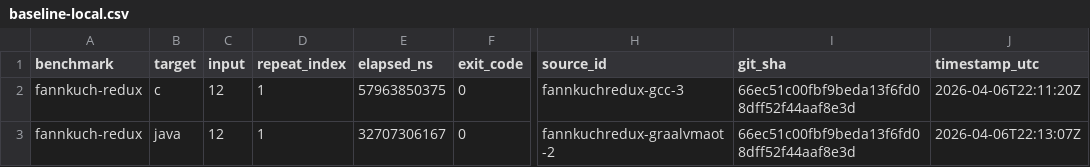
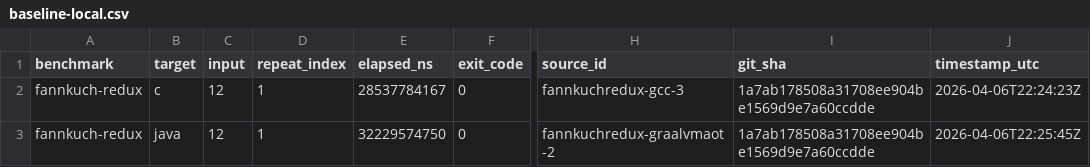
Before and after one commit to johnynek/zafu, a CSV file: docs/benchmarksgame/baseline-local.csv, drawn as a sheet; only a part is shown, gaps mark what is left out; the diff names each change by its address in the sheet, - before the commit and + after, or states it on an @@ line.

Commit message:
docs: restore the bounded benchmark baseline matrix

```diff
--- a/docs/benchmarksgame/baseline-local.csv
+++ b/docs/benchmarksgame/baseline-local.csv
-E2 (elapsed_ns): 57963850375
+E2 (elapsed_ns): 28537784167
-I2:I3 (git_sha): 66ec51c00fbf9beda13f6fd08dff52f44aaf8e3d
+I2:I3 (git_sha): 1a7ab178508a31708ee904be1569d9e7a60ccdde
-J2 (timestamp_utc): 2026-04-06T22:11:20Z
+J2 (timestamp_utc): 2026-04-06T22:24:23Z
-E3 (elapsed_ns): 32707306167
+E3 (elapsed_ns): 32229574750
-J3 (timestamp_utc): 2026-04-06T22:13:07Z
+J3 (timestamp_utc): 2026-04-06T22:25:45Z
```
Also changed, not shown: 3 other files.
